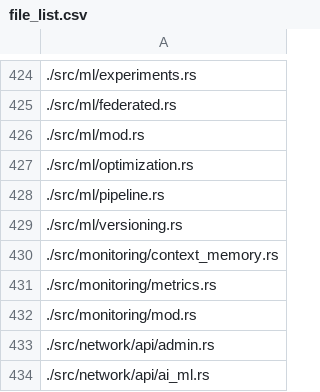
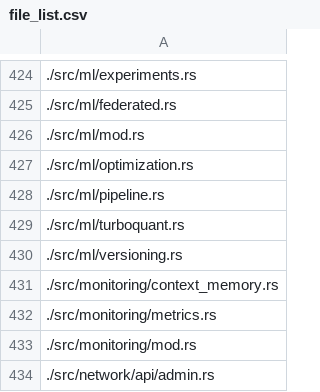
Before and after one commit to platinoff/poolAI, a CSV file: file_list.csv, drawn as a sheet; only a part is shown, gaps mark what is left out; the shorter side is filled out with more unchanged rows; the diff names each change by its address in the sheet, - before the commit and + after, or states it on an @@ line.

```diff
--- a/file_list.csv
+++ b/file_list.csv
+row 429: ./src/ml/turboquant.rs
```
Also changed, not shown: 5 other files.
